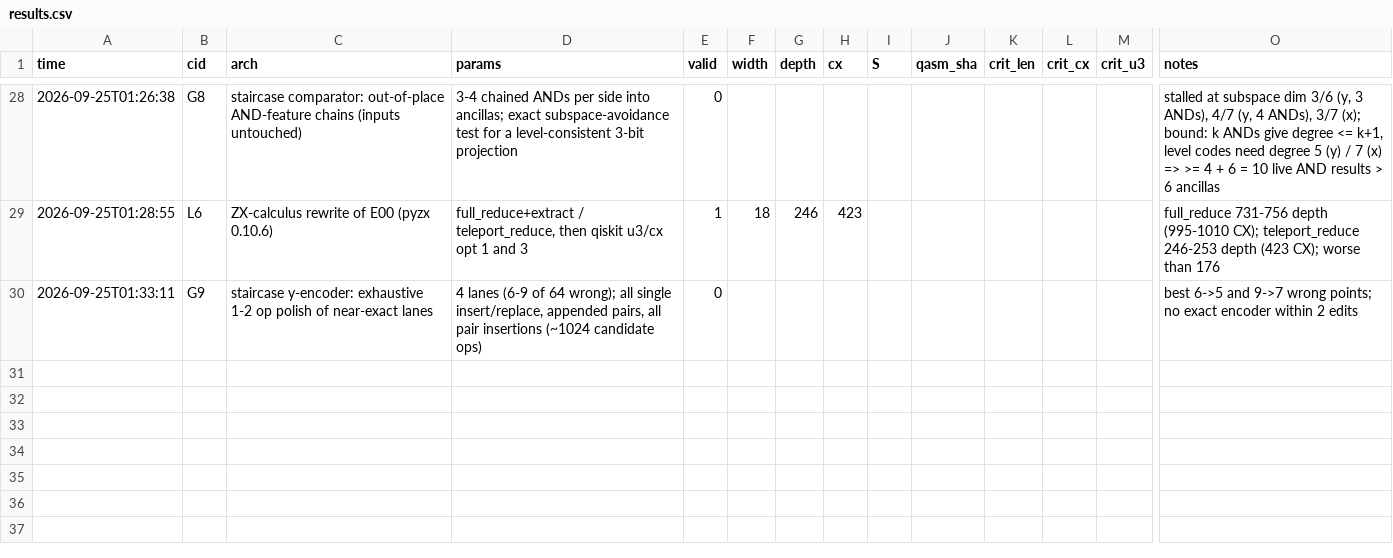
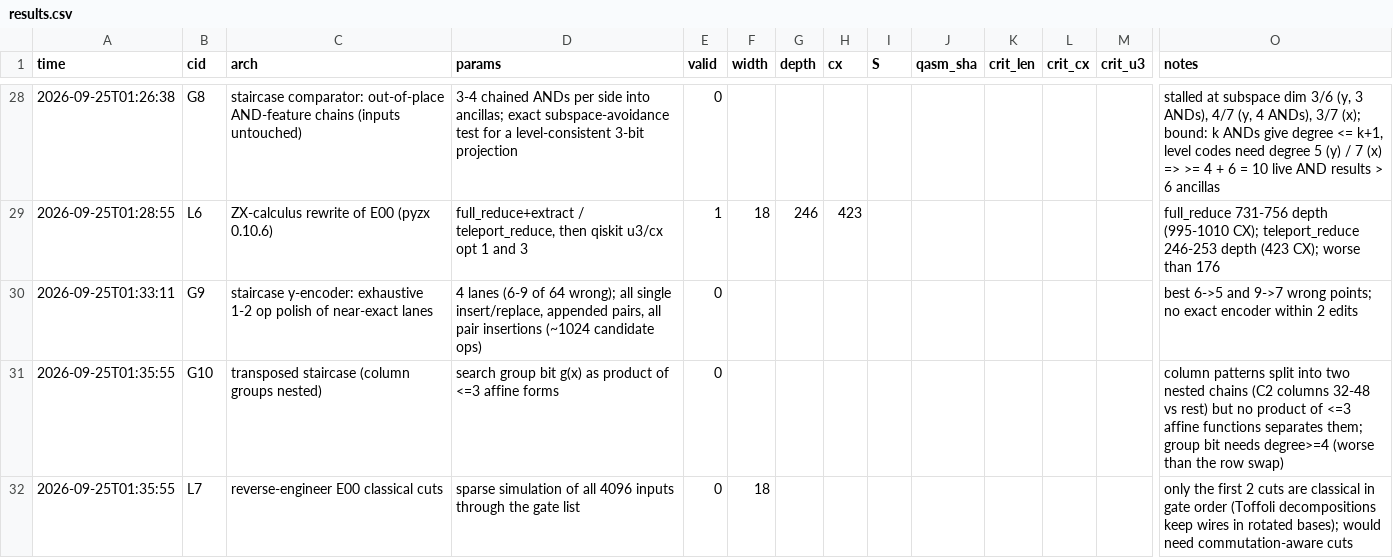
Before and after one commit to Jayaudaykmar26589/classiq-codex, a CSV file: arch_search/results.csv, drawn as a sheet; only a part is shown, gaps mark what is left out; rows hold the shown columns only; the diff names each change by its address in the sheet, - before the commit and + after, or states it on an @@ line.

```diff
--- a/arch_search/results.csv
+++ b/arch_search/results.csv
+row 31: 2026-09-25T01:35:55 | G10 | transposed staircase (column groups nested) | search group bit g(x) as product of <=3 affine forms | 0 |  |  |  |  |  |  |  |  | column patterns split into two nested chains (C2 columns 32-48 vs rest) but no product of <=3 affine functions separates them; group bit needs degree>=4 (worse than the row swap)
+row 32: 2026-09-25T01:35:55 | L7 | reverse-engineer E00 classical cuts | sparse simulation of all 4096 inputs through the gate list | 0 | 18 |  |  |  |  |  |  |  | only the first 2 cuts are classical in gate order (Toffoli decompositions keep wires in rotated bases); would need commutation-aware cuts
```
Also changed, not shown: 2 other files.
